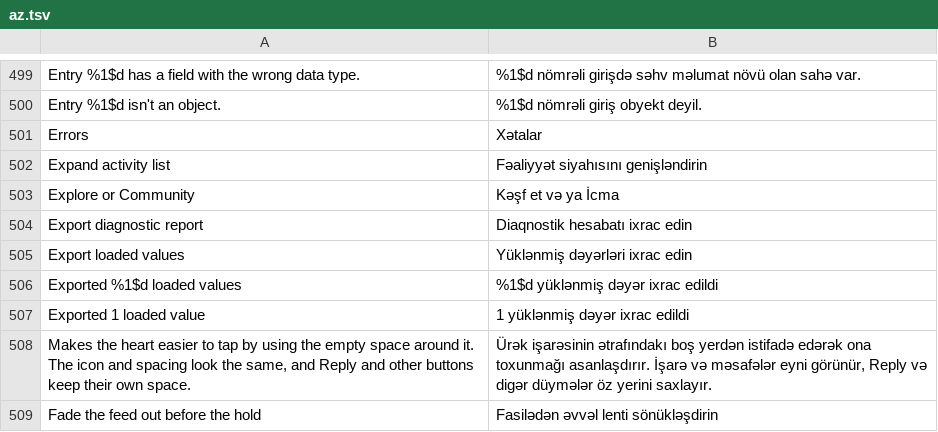
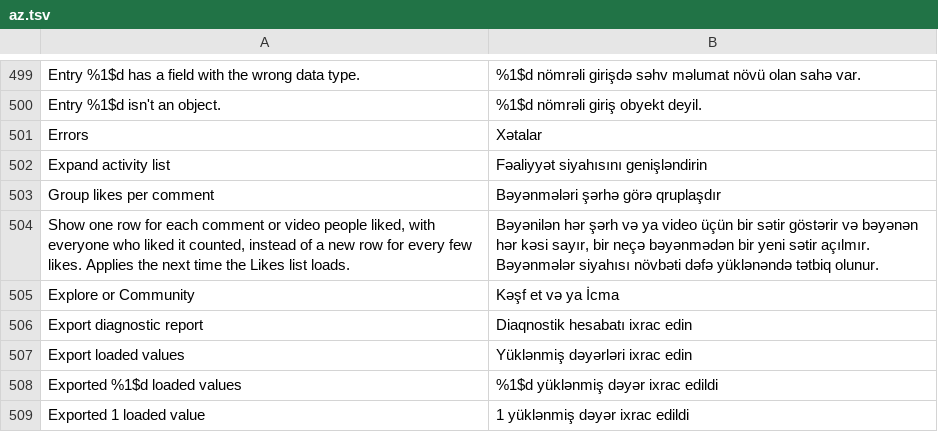
Before and after one commit to SysAdminDoc/HushFeed, a TSV file: extensions/tiktok/src/main/l10n/az.tsv, drawn as a sheet; only a part is shown, gaps mark what is left out; the shorter side is filled out with more unchanged rows; the diff names each change by its address in the sheet, - before the commit and + after, or states it on an @@ line.

```diff
--- a/extensions/tiktok/src/main/l10n/az.tsv
+++ b/extensions/tiktok/src/main/l10n/az.tsv
+row 503: Group likes per comment | Bəyənmələri şərhə görə qruplaşdır
+row 504: Show one row for each comment or video people liked, with everyone who liked it counted, instead of a new row for every few likes. Applies the next time the Likes list loads. | Bəyənilən hər şərh və ya video üçün bir sətir göstərir və bəyənən hər kəsi sayır, bir neçə bəyənmədən bir yeni sətir açılmır. Bəyənmələr siyahısı növbəti dəfə yüklənəndə tətbiq olunur.
```
Also changed, not shown: extensions/tiktok/src/main/l10n/ar.tsv, extensions/tiktok/src/main/l10n/es.tsv, 35 other files.
